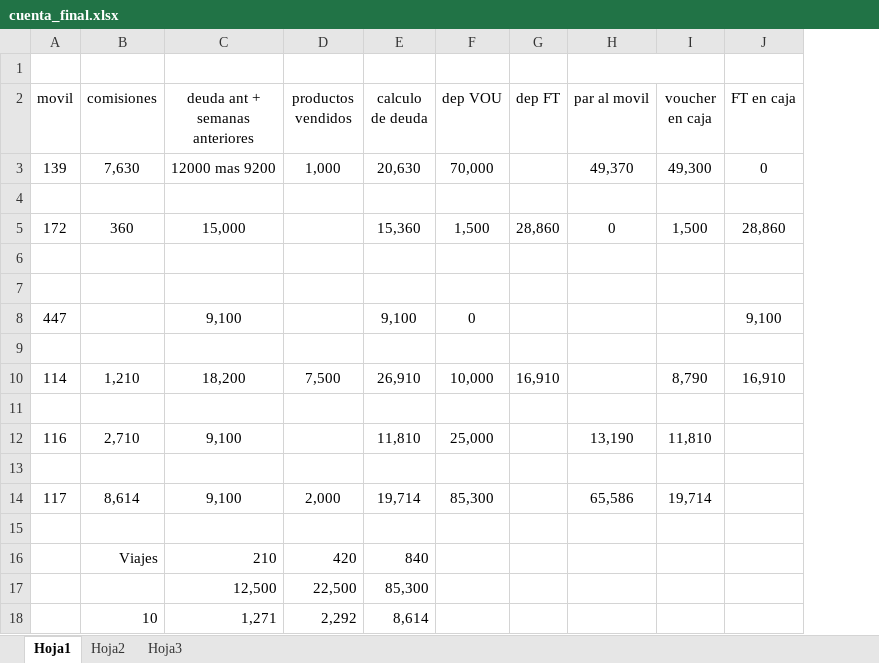
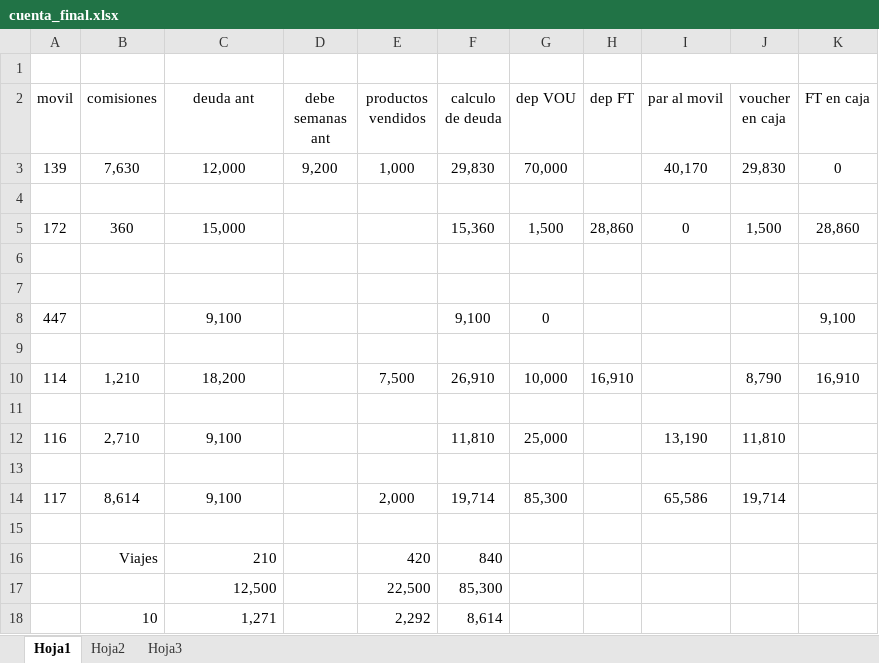
Before and after one commit to fabian145152/Caja_pampa, an Excel workbook: cuenta_final.xlsx, sheet Hoja1, drawn as a sheet; values as stored, in another font and other column widths than the file's, no borders; addresses are those after the commit; the diff names each change by its address in the sheet, - before the commit and + after, or states it on an @@ line.

```diff
--- a/cuenta_final.xlsx (sheet Hoja1)
+++ b/cuenta_final.xlsx (sheet Hoja1)
+column D (debe semanas ant), row 3: 9,200
-C2: deuda ant + semanas anteriores
+C2: deuda ant
-C3 (deuda ant): 12000 mas 9200
+C3 (deuda ant): 12,000
-F3 (calculo de deuda): 20,630
+F3 (calculo de deuda): 29,830
-I3 (par al movil): 49,370
+I3 (par al movil): 40,170
-J3 (voucher en caja): 49,300
+J3 (voucher en caja): 29,830
```
Also changed, not shown: 7 other files.
